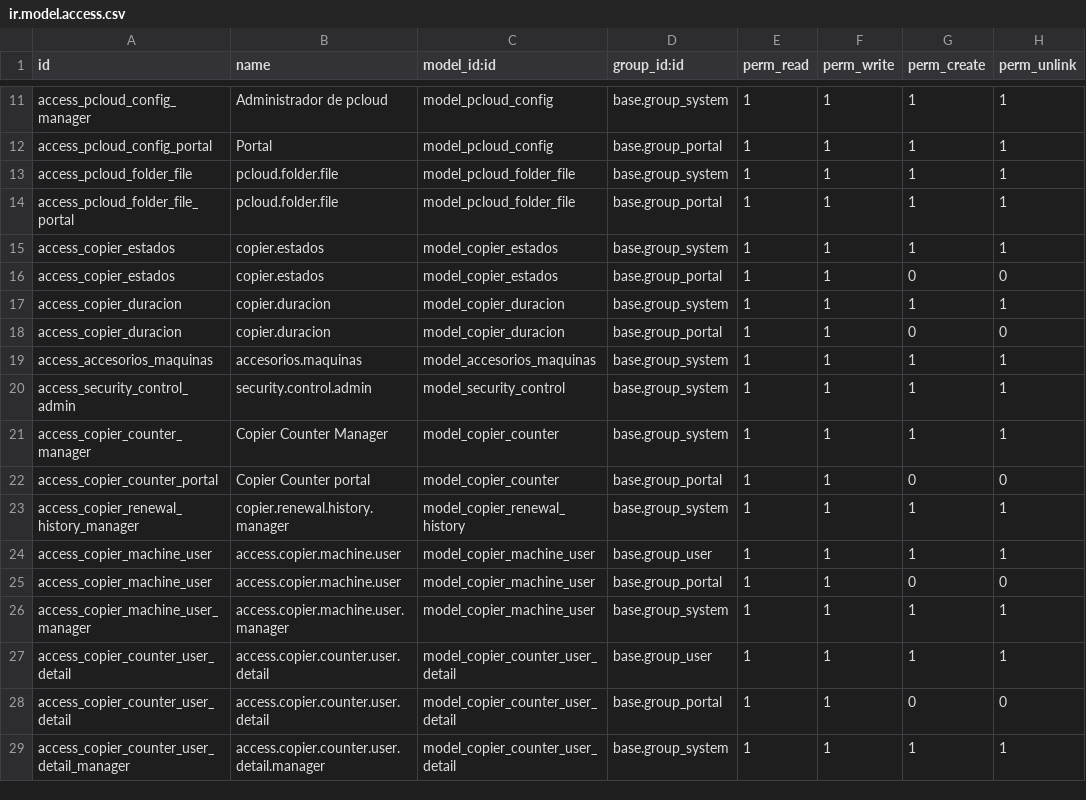
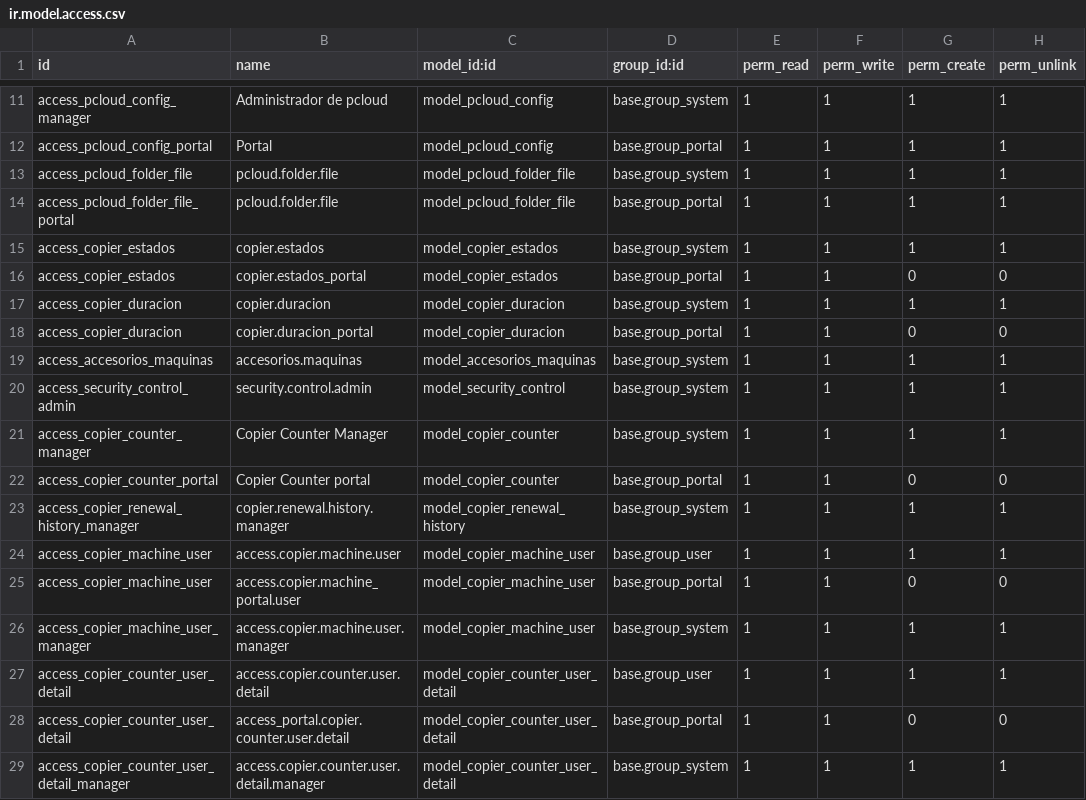
Before and after one commit to isidrovera/copier_company, a CSV file: security/ir.model.access.csv, drawn as a sheet; only a part is shown, gaps mark what is left out.

Commit message:
Update ir.model.access.csv

```diff
--- a/security/ir.model.access.csv
+++ b/security/ir.model.access.csv
@@ -15,5 +15,5 @@ access_pcloud_folder_file_portal,pcloud.folder.file,model_pcloud_folder_file,bas
 access_copier_estados,copier.estados,model_copier_estados,base.group_system,1,1,1,1
-access_copier_estados,copier.estados,model_copier_estados,base.group_portal,1,1,0,0
+access_copier_estados,copier.estados_portal,model_copier_estados,base.group_portal,1,1,0,0
 access_copier_duracion,copier.duracion,model_copier_duracion,base.group_system,1,1,1,1
-access_copier_duracion,copier.duracion,model_copier_duracion,base.group_portal,1,1,0,0
+access_copier_duracion,copier.duracion_portal,model_copier_duracion,base.group_portal,1,1,0,0
 access_accesorios_maquinas,accesorios.maquinas,model_accesorios_maquinas,base.group_system,1,1,1,1
@@ -24,6 +24,6 @@ access_copier_renewal_history_manager,copier.renewal.history.manager,model_copie
 access_copier_machine_user,access.copier.machine.user,model_copier_machine_user,base.group_user,1,1,1,1
-access_copier_machine_user,access.copier.machine.user,model_copier_machine_user,base.group_portal,1,1,0,0
+access_copier_machine_user,access.copier.machine_portal.user,model_copier_machine_user,base.group_portal,1,1,0,0
 access_copier_machine_user_manager,access.copier.machine.user.manager,model_copier_machine_user,base.group_system,1,1,1,1
 access_copier_counter_user_detail,access.copier.counter.user.detail,model_copier_counter_user_detail,base.group_user,1,1,1,1
-access_copier_counter_user_detail,access.copier.counter.user.detail,model_copier_counter_user_detail,base.group_portal,1,1,0,0
+access_copier_counter_user_detail,access_portal.copier.counter.user.detail,model_copier_counter_user_detail,base.group_portal,1,1,0,0
 access_copier_counter_user_detail_manager,access.copier.counter.user.detail.manager,model_copier_counter_user_detail,base.group_system,1,1,1,1
```
